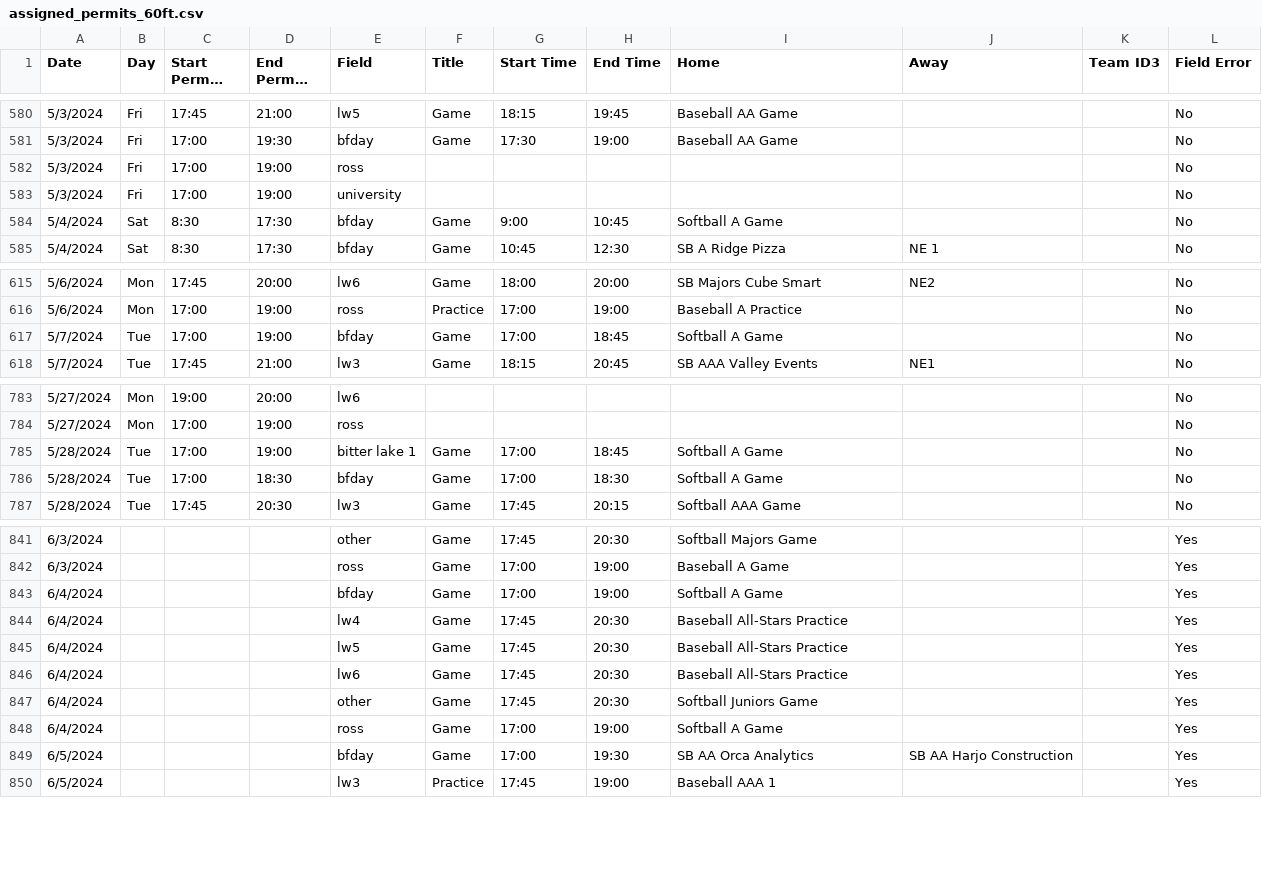
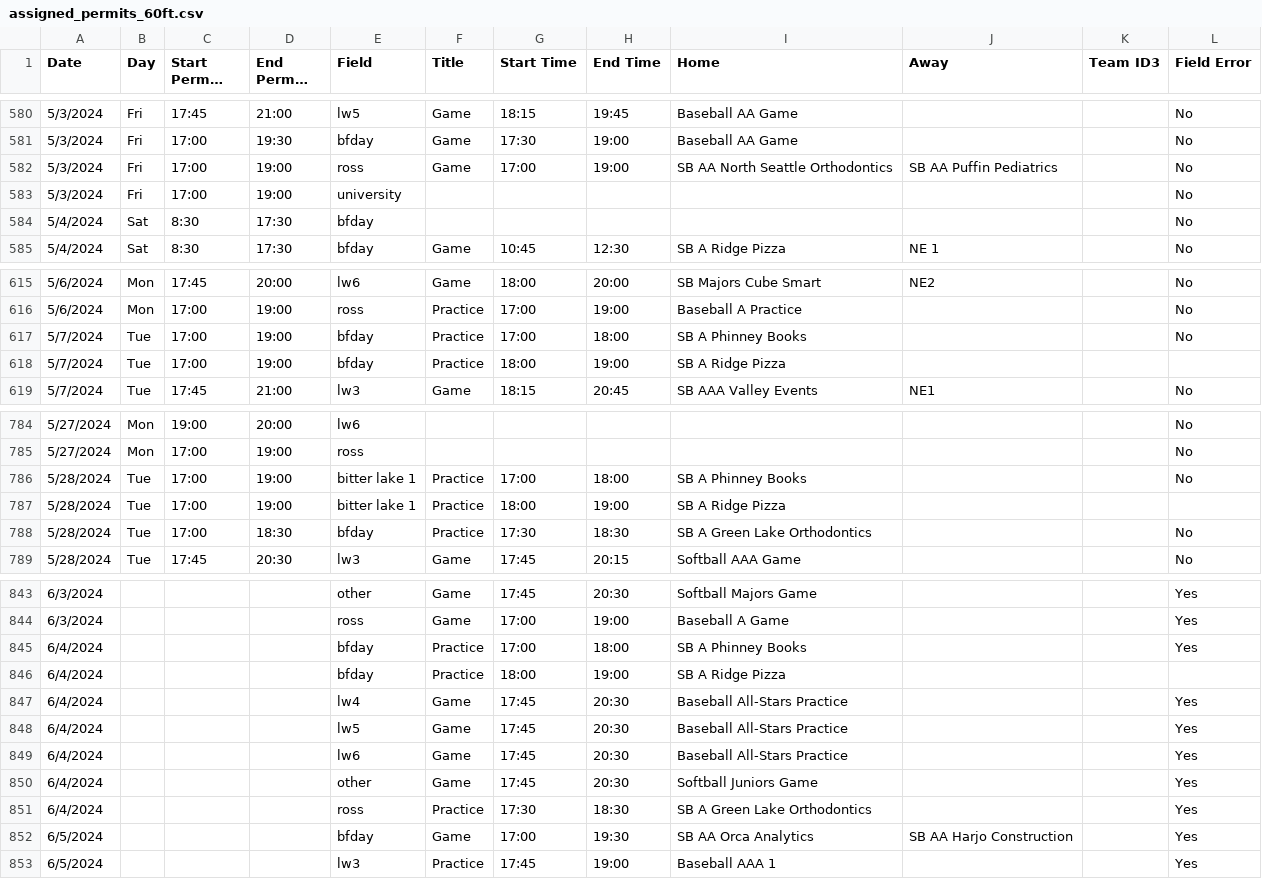
Before and after one commit to ncllball/ncll-schedule, a CSV file: assigned_permits_60ft.csv, drawn as a sheet; only a part is shown, gaps mark what is left out; long unchanged cells end in …; addresses are those after the commit; the diff covers the shown part only; the diff names each change by its address in the sheet, - before the commit and + after, or states it on an @@ line.

Commit message:
SB A Schedules are in

```diff
--- a/assigned_permits_60ft.csv
+++ b/assigned_permits_60ft.csv
-F582 (Title): (empty)
+F582 (Title): Game
-G582 (Start Time): (empty)
+G582 (Start Time): 17:00
-H582 (End Time): (empty)
+H582 (End Time): 19:00
-I582 (Home): (empty)
+I582 (Home): SB AA North Seattle Orthodontics
-J582 (Away): (empty)
+J582 (Away): SB AA Puffin Pediatrics
-F584 (Title): Game
+F584 (Title): (empty)
-G584 (Start Time): 9:00
+G584 (Start Time): (empty)
-H584 (End Time): 10:45
+H584 (End Time): (empty)
-I584 (Home): Softball A Game
+I584 (Home): (empty)
-F617 (Title): Game
+F617 (Title): Practice
-H617 (End Time): 18:45
+H617 (End Time): 18:00
-I617 (Home): Softball A Game
+I617 (Home): SB A Phinney Books
+row 618: 5/7/2024 | Tue | 17:00 | 19:00 | bfday | Practice | 18:00 | 19:00 | SB A Ridge Pizza
-F786 (Title): Game
+F786 (Title): Practice
-H786 (End Time): 18:45
+H786 (End Time): 18:00
-I786 (Home): Softball A Game
+I786 (Home): SB A Phinney Books
+row 787: 5/28/2024 | Tue | 17:00 | 19:00 | bitter lake 1 | Practice | 18:00 | 19:00 | SB A Ridge Pizza
-F788 (Title): Game
+F788 (Title): Practice
-G788 (Start Time): 17:00
+G788 (Start Time): 17:30
-I788 (Home): Softball A Game
+I788 (Home): SB A Green Lake Orthodontics
-F845 (Title): Game
+F845 (Title): Practice
-H845 (End Time): 19:00
+H845 (End Time): 18:00
-I845 (Home): Softball A Game
+I845 (Home): SB A Phinney Books
+row 846: 6/4/2024 |  |  |  | bfday | Practice | 18:00 | 19:00 | SB A Ridge Pizza
-F851 (Title): Game
+F851 (Title): Practice
-G851 (Start Time): 17:00
+G851 (Start Time): 17:30
-H851 (End Time): 19:00
+H851 (End Time): 18:30
-I851 (Home): Softball A Game
+I851 (Home): SB A Green Lake Orthodontics
```
Also changed, not shown: 33 edited cells elsewhere in this file.
